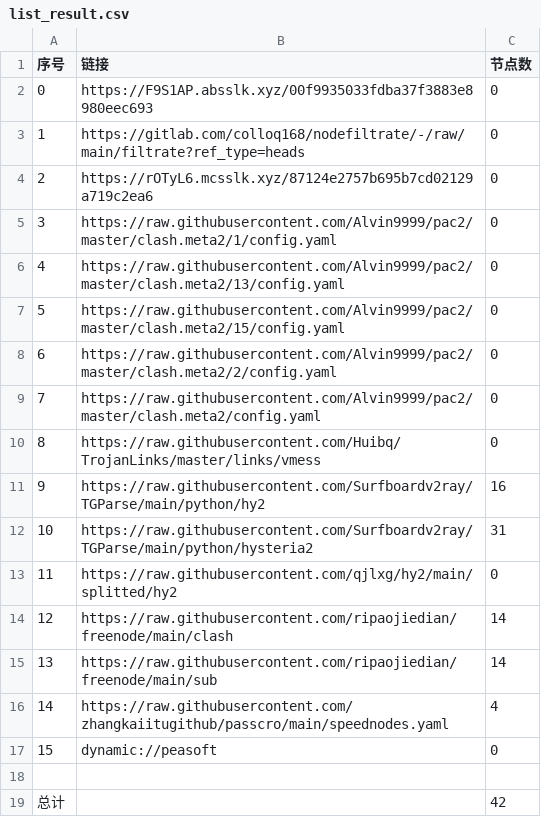
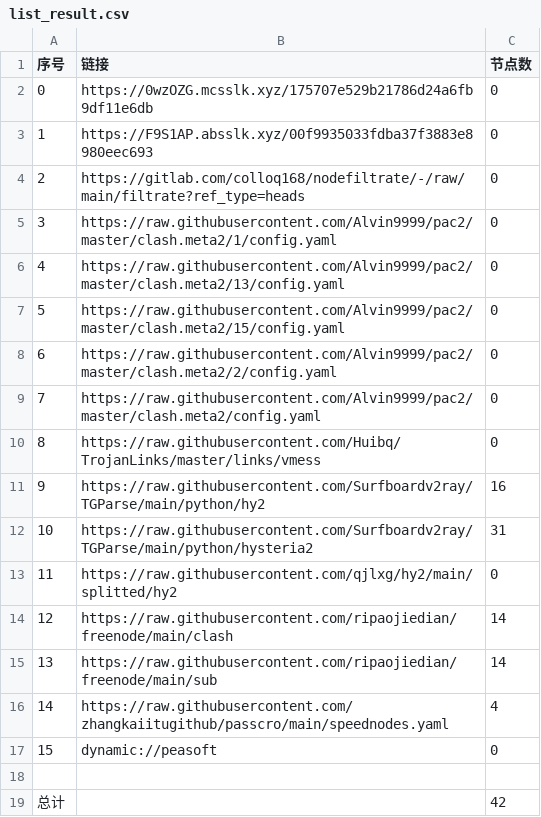
Before and after one commit to chengaopan/AutoMergePublicNodes, a CSV file: list_result.csv, drawn as a sheet.

```diff
--- a/list_result.csv
+++ b/list_result.csv
@@ -1,5 +1,5 @@
 序号,链接,节点数
-0,https://F9S1AP.absslk.xyz/00f9935033fdba37f3883e8980eec693,0
-1,https://gitlab.com/colloq168/nodefiltrate/-/raw/main/filtrate?ref_type=heads,0
-2,https://rOTyL6.mcsslk.xyz/87124e2757b695b7cd02129a719c2ea6,0
+0,https://0wzOZG.mcsslk.xyz/175707e529b21786d24a6fb9df11e6db,0
+1,https://F9S1AP.absslk.xyz/00f9935033fdba37f3883e8980eec693,0
+2,https://gitlab.com/colloq168/nodefiltrate/-/raw/main/filtrate?ref_type=heads,0
 3,https://raw.githubusercontent.com/Alvin9999/pac2/master/clash.meta2/1/config.yaml,0
```
Also changed, not shown: 3 other files.
